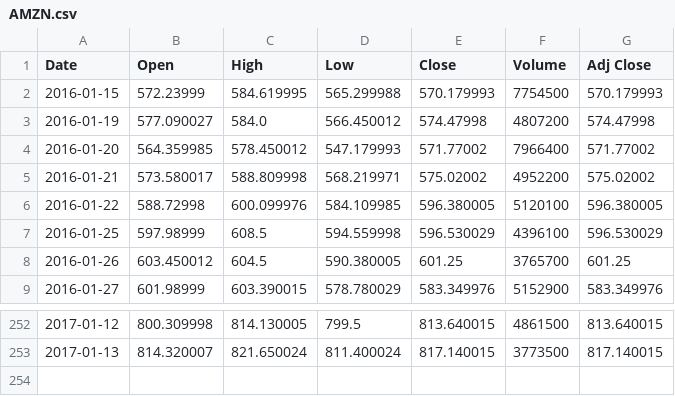
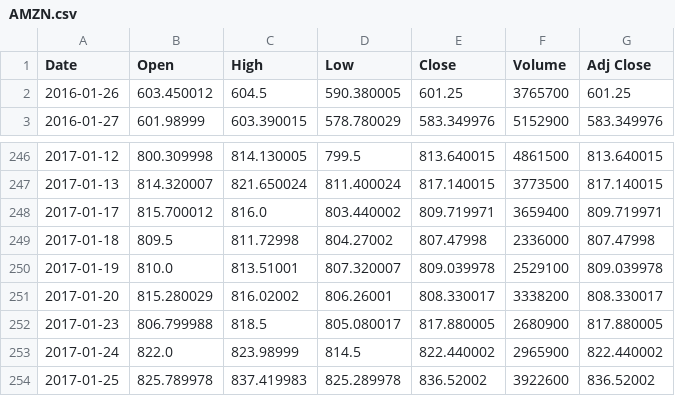
Before and after one commit to sidchilling/python-data-analysis-learning, a CSV file: udemy-data-science-course/9-data-projects/AMZN.csv, drawn as a sheet; only a part is shown, gaps mark what is left out; removed rows and columns are numbered as before the commit, all else as after; the diff names each change by its address in the sheet, - before the commit and + after, or states it on an @@ line.

```diff
--- a/udemy-data-science-course/9-data-projects/AMZN.csv
+++ b/udemy-data-science-course/9-data-projects/AMZN.csv
-row 2: 2016-01-15 | 572.23999 | 584.619995 | 565.299988 | 570.179993 | 7754500 | 570.179993
-row 3: 2016-01-19 | 577.090027 | 584.0 | 566.450012 | 574.47998 | 4807200 | 574.47998
-row 4: 2016-01-20 | 564.359985 | 578.450012 | 547.179993 | 571.77002 | 7966400 | 571.77002
-row 5: 2016-01-21 | 573.580017 | 588.809998 | 568.219971 | 575.02002 | 4952200 | 575.02002
-row 6: 2016-01-22 | 588.72998 | 600.099976 | 584.109985 | 596.380005 | 5120100 | 596.380005
-row 7: 2016-01-25 | 597.98999 | 608.5 | 594.559998 | 596.530029 | 4396100 | 596.530029
+row 248: 2017-01-17 | 815.700012 | 816.0 | 803.440002 | 809.719971 | 3659400 | 809.719971
+row 249: 2017-01-18 | 809.5 | 811.72998 | 804.27002 | 807.47998 | 2336000 | 807.47998
+row 250: 2017-01-19 | 810.0 | 813.51001 | 807.320007 | 809.039978 | 2529100 | 809.039978
+row 251: 2017-01-20 | 815.280029 | 816.02002 | 806.26001 | 808.330017 | 3338200 | 808.330017
+row 252: 2017-01-23 | 806.799988 | 818.5 | 805.080017 | 817.880005 | 2680900 | 817.880005
+row 253: 2017-01-24 | 822.0 | 823.98999 | 814.5 | 822.440002 | 2965900 | 822.440002
+row 254: 2017-01-25 | 825.789978 | 837.419983 | 825.289978 | 836.52002 | 3922600 | 836.52002
```
Also changed, not shown: udemy-data-science-course/9-data-projects/AAPL.csv, udemy-data-science-course/9-data-projects/GOOG.csv, 2 other files.
